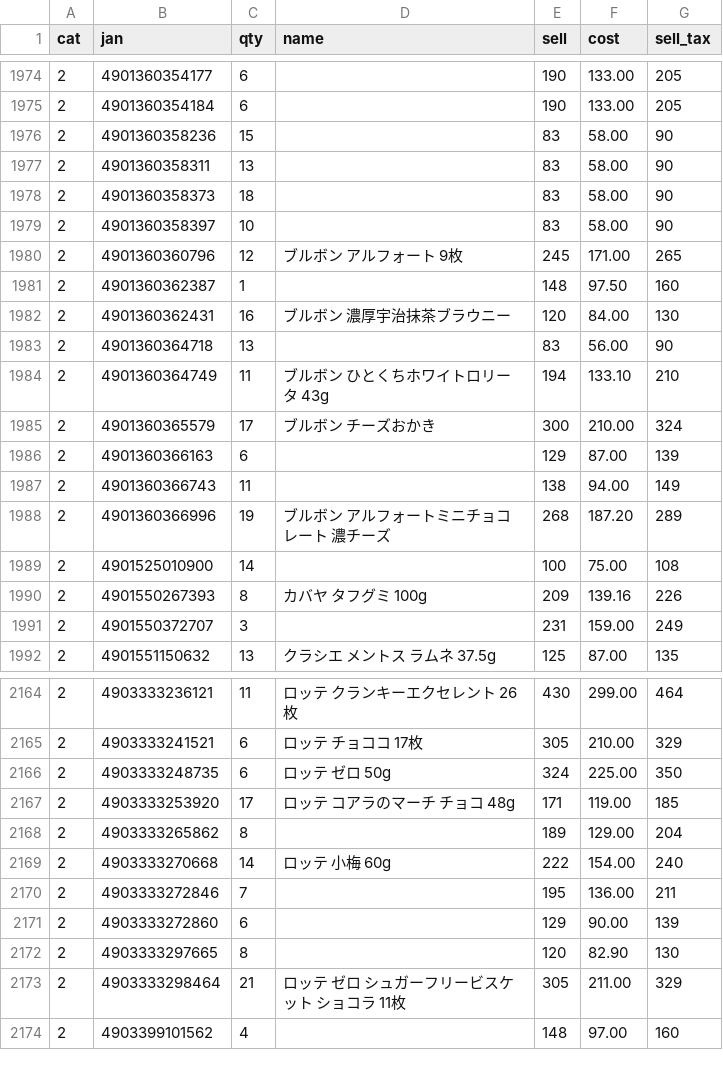
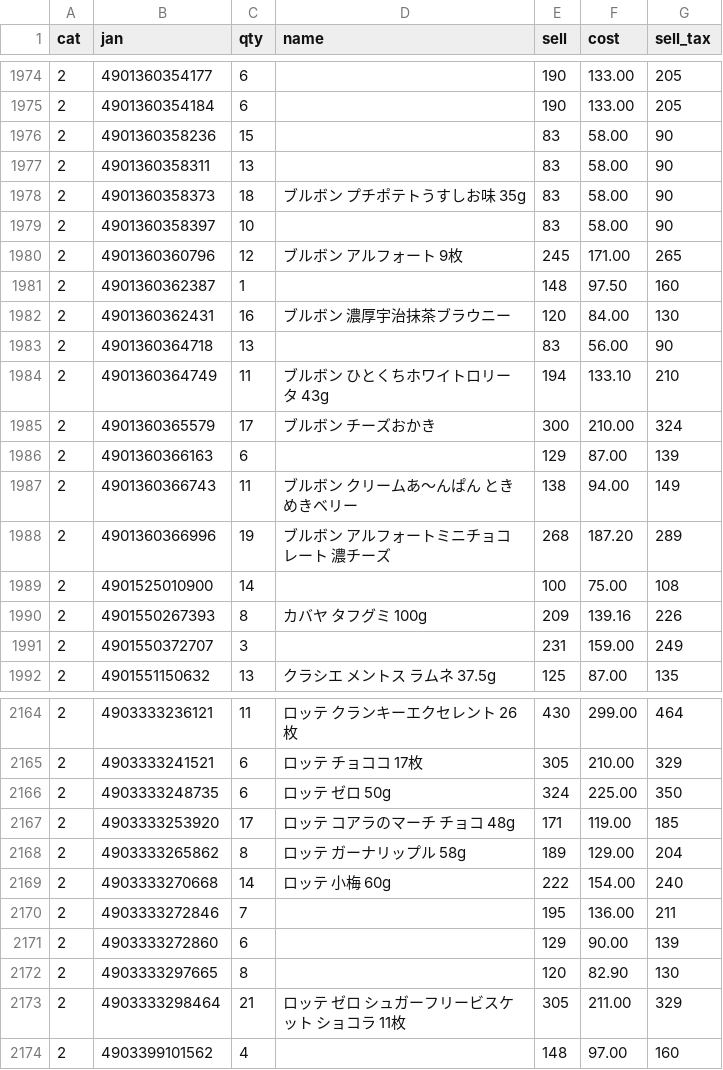
Before and after one commit to kshop-collab/kshop-ledger, a CSV file: ledger_master.csv, drawn as a sheet; only a part is shown, gaps mark what is left out; the diff covers the shown part only.

```diff
--- a/ledger_master.csv
+++ b/ledger_master.csv
@@ -1977,3 +1977,3 @@
 "2","4901360358311","13","","83","58.00","90"
-"2","4901360358373","18","","83","58.00","90"
+"2","4901360358373","18","ブルボン プチポテトうすしお味 35g","83","58.00","90"
 "2","4901360358397","10","","83","58.00","90"
@@ -1986,3 +1986,3 @@
 "2","4901360366163","6","","129","87.00","139"
-"2","4901360366743","11","","138","94.00","149"
+"2","4901360366743","11","ブルボン クリームあ〜んぱん ときめきベリー","138","94.00","149"
 "2","4901360366996","19","ブルボン アルフォートミニチョコレート 濃チーズ","268","187.20","289"
@@ -2167,3 +2167,3 @@
 "2","4903333253920","17","ロッテ コアラのマーチ チョコ 48g","171","119.00","185"
-"2","4903333265862","8","","189","129.00","204"
+"2","4903333265862","8","ロッテ ガーナリップル 58g","189","129.00","204"
 "2","4903333270668","14","ロッテ 小梅 60g","222","154.00","240"
```
Also changed, not shown: 5 edited cells elsewhere in this file.
